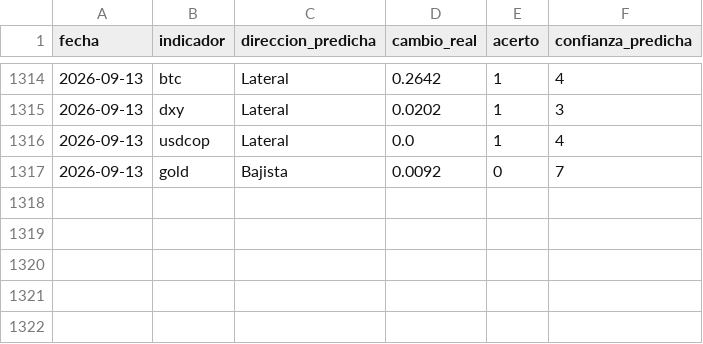
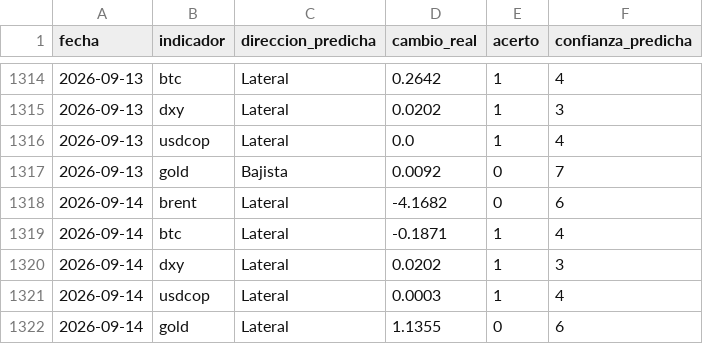
Before and after one commit to juanjo-geo/financial-agent, a CSV file: data/signals/evaluation_log.csv, drawn as a sheet; only a part is shown, gaps mark what is left out; the diff names each change by its address in the sheet, - before the commit and + after, or states it on an @@ line.

```diff
--- a/data/signals/evaluation_log.csv
+++ b/data/signals/evaluation_log.csv
+row 1318: 2026-09-14 | brent | Lateral | -4.1682 | 0 | 6
+row 1319: 2026-09-14 | btc | Lateral | -0.1871 | 1 | 4
+row 1320: 2026-09-14 | dxy | Lateral | 0.0202 | 1 | 3
+row 1321: 2026-09-14 | usdcop | Lateral | 0.0003 | 1 | 4
+row 1322: 2026-09-14 | gold | Lateral | 1.1355 | 0 | 6
```
Also changed, not shown: data/historical/feargreed_history.csv, data/processed/latest_snapshot.csv, 24 other files.
